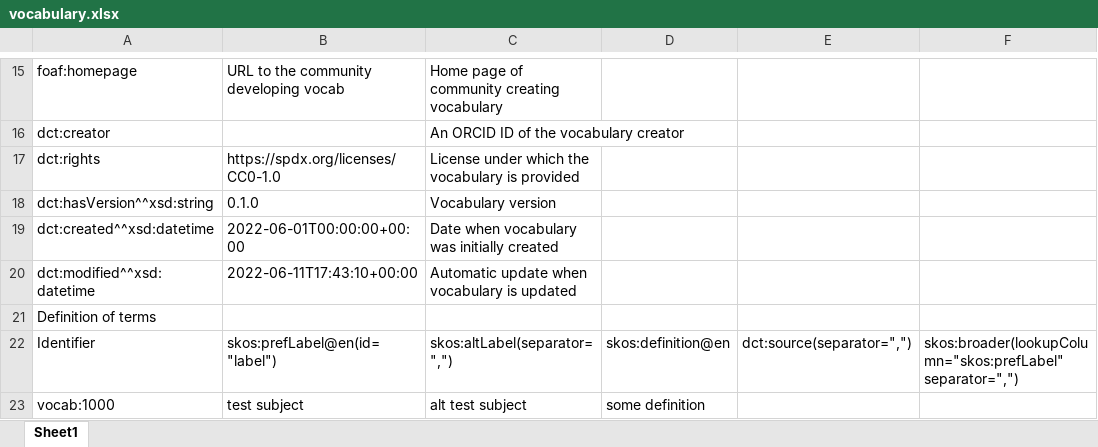
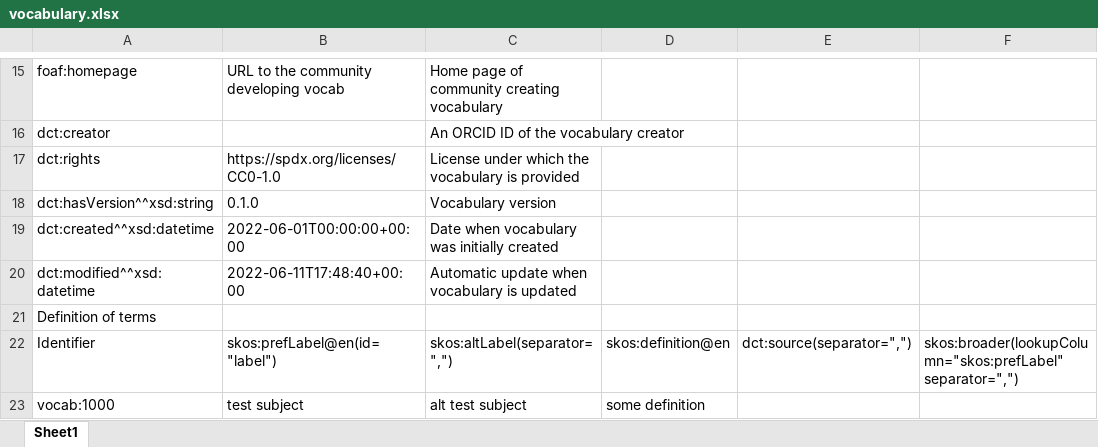
Before and after one commit to fair-data-collective/M4M-20-FAIRware-Psychology-Subjects, an Excel workbook: vocabulary.xlsx, sheet Sheet1, drawn as a sheet; only a part is shown, gaps mark what is left out; values as stored, in another font and other column widths than the file's, no borders; the diff names each change by its address in the sheet, - before the commit and + after, or states it on an @@ line.

```diff
--- a/vocabulary.xlsx (sheet Sheet1)
+++ b/vocabulary.xlsx (sheet Sheet1)
-B20: 2022-06-11T17:43:10+00:00
+B20: 2022-06-11T17:48:40+00:00
```
Also changed, not shown: 4 other files.
